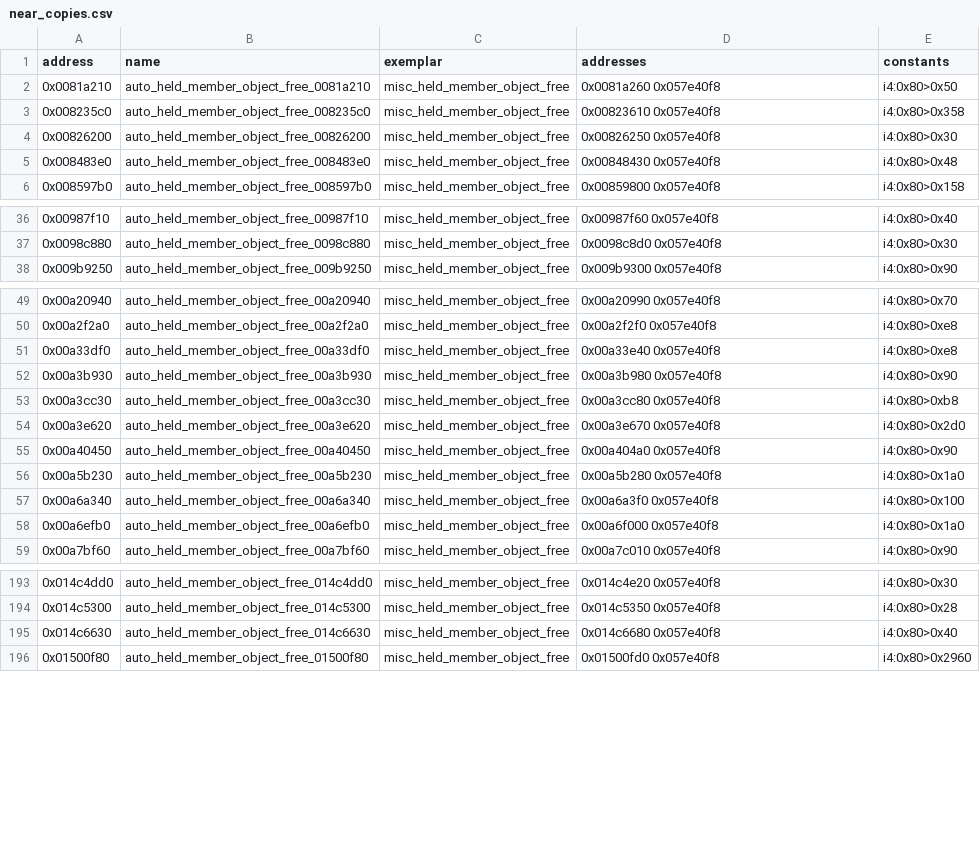
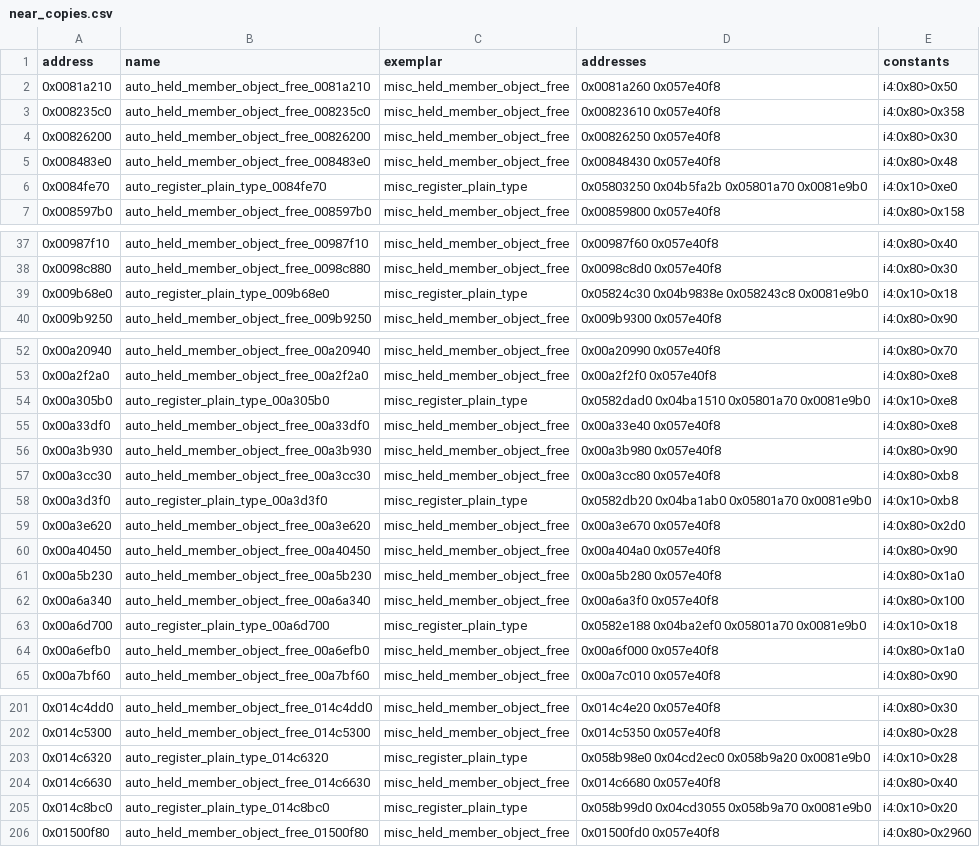
Before and after one commit to Jeffiest/Paleblood, a CSV file: game/auto/near_copies.csv, drawn as a sheet; only a part is shown, gaps mark what is left out; the diff covers the shown part only; the diff names each change by its address in the sheet, - before the commit and + after, or states it on an @@ line.

```diff
--- a/game/auto/near_copies.csv
+++ b/game/auto/near_copies.csv
+row 6: 0x0084fe70 | auto_register_plain_type_0084fe70 | misc_register_plain_type | 0x05803250 0x04b5fa2b 0x05801a70 0x0081e9b0 | i4:0x10>0xe0
+row 39: 0x009b68e0 | auto_register_plain_type_009b68e0 | misc_register_plain_type | 0x05824c30 0x04b9838e 0x058243c8 0x0081e9b0 | i4:0x10>0x18
+row 54: 0x00a305b0 | auto_register_plain_type_00a305b0 | misc_register_plain_type | 0x0582dad0 0x04ba1510 0x05801a70 0x0081e9b0 | i4:0x10>0xe8
+row 58: 0x00a3d3f0 | auto_register_plain_type_00a3d3f0 | misc_register_plain_type | 0x0582db20 0x04ba1ab0 0x05801a70 0x0081e9b0 | i4:0x10>0xb8
+row 63: 0x00a6d700 | auto_register_plain_type_00a6d700 | misc_register_plain_type | 0x0582e188 0x04ba2ef0 0x05801a70 0x0081e9b0 | i4:0x10>0x18
+row 203: 0x014c6320 | auto_register_plain_type_014c6320 | misc_register_plain_type | 0x058b98e0 0x04cd2ec0 0x058b9a20 0x0081e9b0 | i4:0x10>0x28
+row 205: 0x014c8bc0 | auto_register_plain_type_014c8bc0 | misc_register_plain_type | 0x058b99d0 0x04cd3055 0x058b9a70 0x0081e9b0 | i4:0x10>0x20
```
Also changed, not shown: 4 added rows elsewhere in this file, game/auto/near_exemplars.csv, 8 other files.
